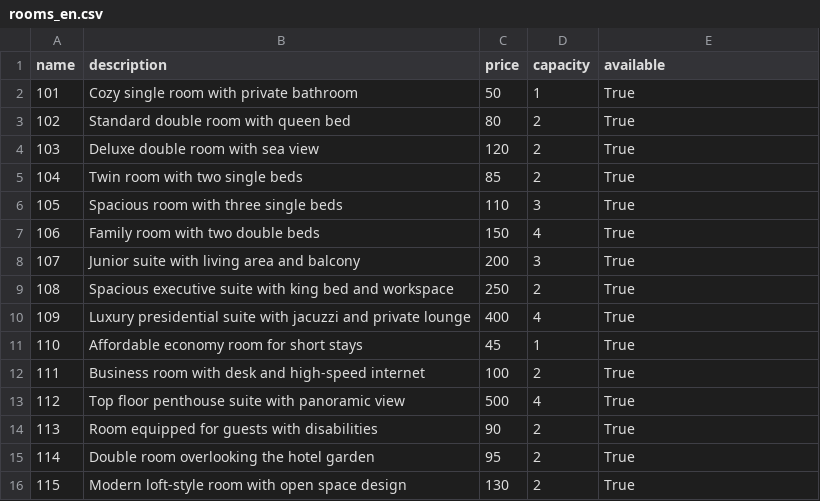
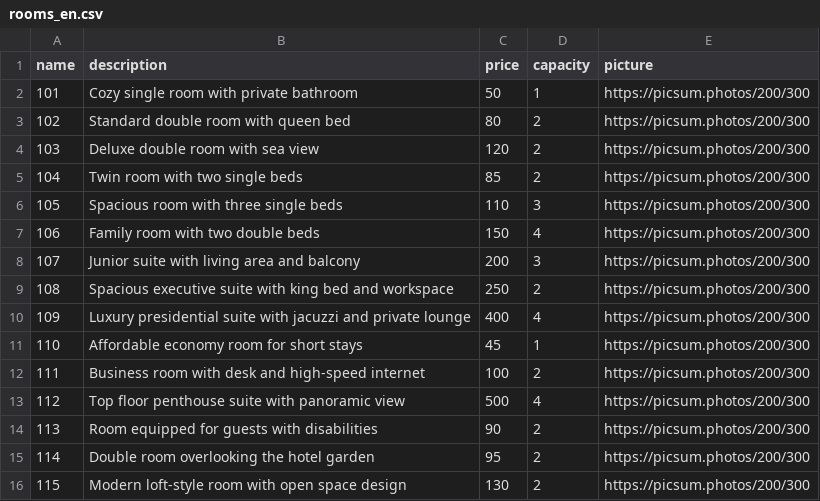
Before and after one commit to andrea-maiolo/epicode-Capstone-backend, a CSV file: src/main/resources/rooms_en.csv, drawn as a sheet.

Commit message:
Add Cloudinary image upload for room pictures

```diff
--- a/src/main/resources/rooms_en.csv
+++ b/src/main/resources/rooms_en.csv
@@ -1,16 +1,16 @@
-name,description,price,capacity,available
-101,Cozy single room with private bathroom,50,1,True
-102,Standard double room with queen bed,80,2,True
-103,Deluxe double room with sea view,120,2,True
-104,Twin room with two single beds,85,2,True
-105,Spacious room with three single beds,110,3,True
-106,Family room with two double beds,150,4,True
-107,Junior suite with living area and balcony,200,3,True
-108,Spacious executive suite with king bed and workspace,250,2,True
-109,Luxury presidential suite with jacuzzi and private lounge,400,4,True
-110,Affordable economy room for short stays,45,1,True
-111,Business room with desk and high-speed internet,100,2,True
-112,Top floor penthouse suite with panoramic view,500,4,True
-113,Room equipped for guests with disabilities,90,2,True
-114,Double room overlooking the hotel garden,95,2,True
-115,Modern loft-style room with open space design,130,2,True
+name,description,price,capacity,picture
+101,Cozy single room with private bathroom,50,1,https://picsum.photos/200/300
+102,Standard double room with queen bed,80,2,https://picsum.photos/200/300
+103,Deluxe double room with sea view,120,2,https://picsum.photos/200/300
+104,Twin room with two single beds,85,2,https://picsum.photos/200/300
+105,Spacious room with three single beds,110,3,https://picsum.photos/200/300
+106,Family room with two double beds,150,4,https://picsum.photos/200/300
+107,Junior suite with living area and balcony,200,3,https://picsum.photos/200/300
+108,Spacious executive suite with king bed and workspace,250,2,https://picsum.photos/200/300
+109,Luxury presidential suite with jacuzzi and private lounge,400,4,https://picsum.photos/200/300
+110,Affordable economy room for short stays,45,1,https://picsum.photos/200/300
+111,Business room with desk and high-speed internet,100,2,https://picsum.photos/200/300
+112,Top floor penthouse suite with panoramic view,500,4,https://picsum.photos/200/300
+113,Room equipped for guests with disabilities,90,2,https://picsum.photos/200/300
+114,Double room overlooking the hotel garden,95,2,https://picsum.photos/200/300
+115,Modern loft-style room with open space design,130,2,https://picsum.photos/200/300
```
Also changed, not shown: 8 other files.
